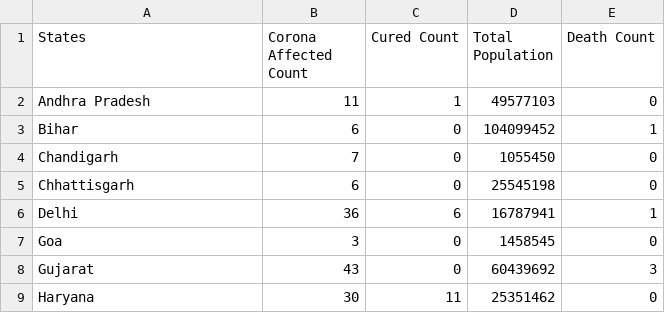
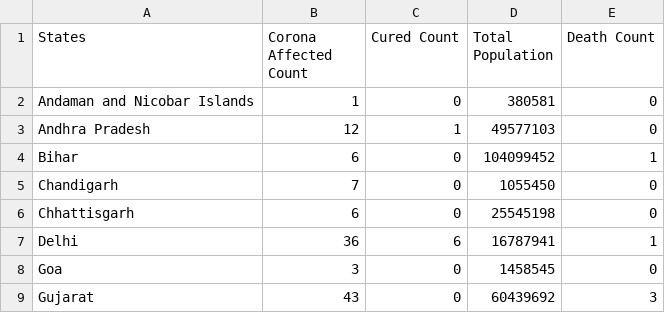
Before and after one commit to 94mrinmoy/indiacovid19, a CSV file: Corona_2020-03-27.csv (was Corona_2020-03-26.csv), drawn as a sheet; only a part is shown; the shorter side is filled out with more unchanged rows; the diff covers the shown part only.

```diff
--- a/Corona_2020-03-26.csv
+++ b/Corona_2020-03-27.csv
@@ -1,3 +1,4 @@
 States,Corona Affected Count,Cured Count,Total Population,Death Count
-Andhra Pradesh,11,1,49577103,0
+Andaman and Nicobar Islands,1,0,380581,0
+Andhra Pradesh,12,1,49577103,0
 Bihar,6,0,104099452,1
```
Also changed, not shown: 1 removed row, 5 moved rows and 11 edited cells elsewhere in this file, 6 other files.
